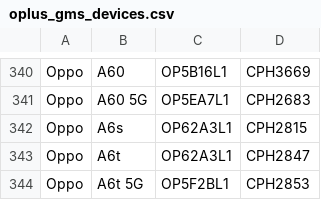
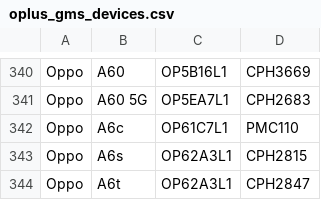
Before and after one commit to parserpp/get_android_data, a CSV file: data/oplus_gms_devices.csv, drawn as a sheet; only a part is shown, gaps mark what is left out; the shorter side is filled out with more unchanged rows.

```diff
--- a/data/oplus_gms_devices.csv
+++ b/data/oplus_gms_devices.csv
@@ -341,2 +341,3 @@ Oppo,A60,OP5B16L1,CPH3669
 Oppo,A60 5G,OP5EA7L1,CPH2683
+Oppo,A6c,OP61C7L1,PMC110
 Oppo,A6s,OP62A3L1,CPH2815
```
Also changed, not shown: 1 other file.
